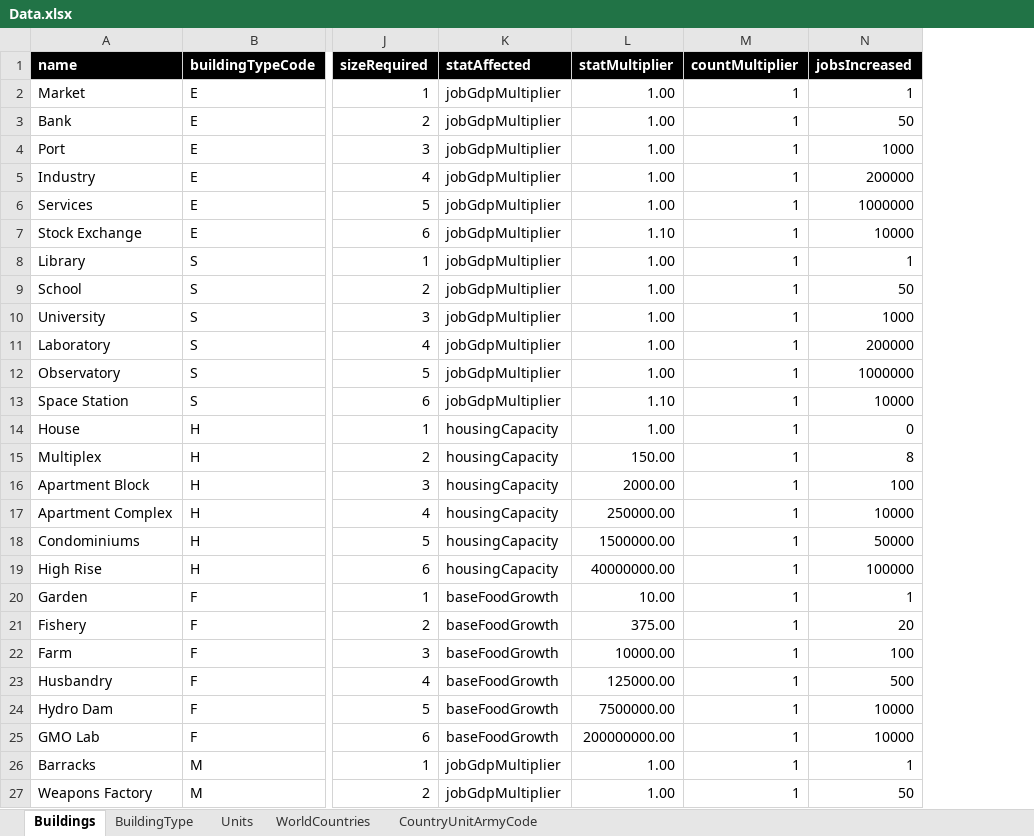
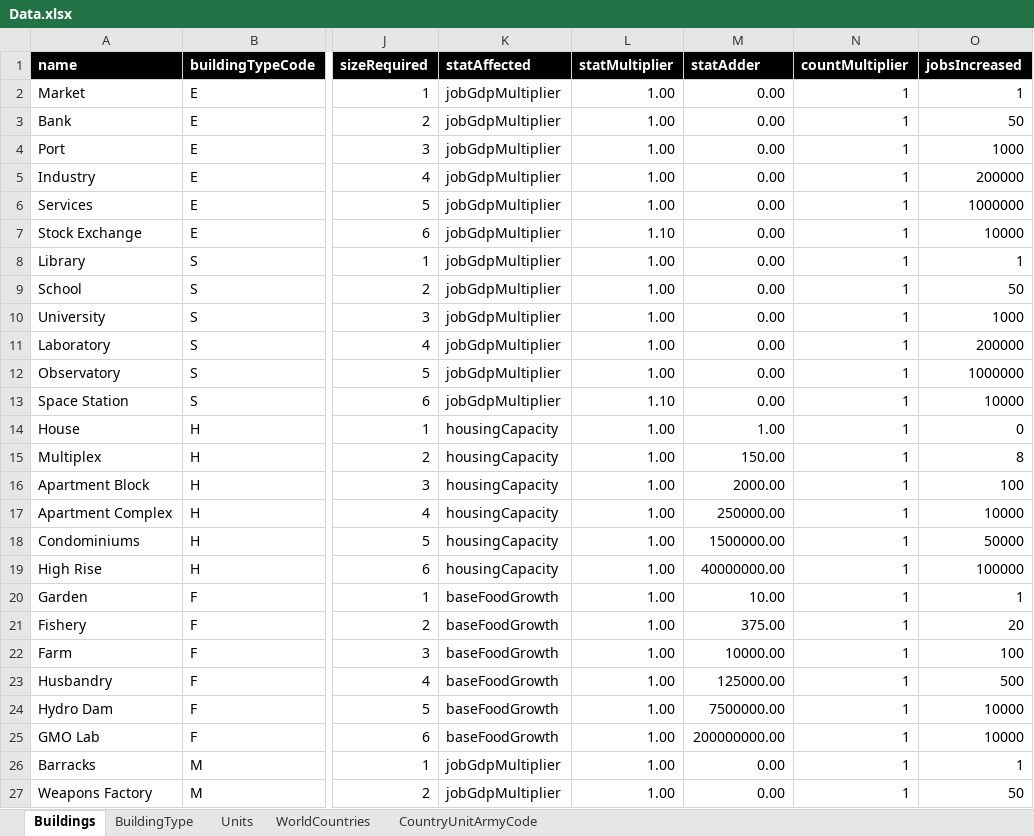
Before and after one commit to zhaolinxu/WorldConqueror, an Excel workbook: Notes/Data.xlsx, sheet Buildings, drawn as a sheet; only a part is shown, gaps mark what is left out; values as stored, in another font and other column widths than the file's, no borders; the diff names each change by its address in the sheet, - before the commit and + after, or states it on an @@ line.

Commit message:
Added a new stat to buildings
To handle Multipliers vs adders

```diff
--- a/Notes/Data.xlsx (sheet Buildings)
+++ b/Notes/Data.xlsx (sheet Buildings)
+column M (statAdder), rows 2-27: 0.00 | 0.00 | 0.00 | 0.00 | 0.00 | 0.00 | 0.00 | 0.00 | 0.00 | 0.00 | 0.00 | 0.00 | 1.00 | 150.00 | 2000.00 | 250000.00 | 1500000.00 | 40000000.00 | 10.00 | 375.00 | 10000.00 | 125000.00 | 7500000.00 | 200000000.00 | 0.00 | 0.00
-L15 (statMultiplier): 150.00
+L15 (statMultiplier): 1.00
-L16 (statMultiplier): 2000.00
+L16 (statMultiplier): 1.00
-L17 (statMultiplier): 250000.00
+L17 (statMultiplier): 1.00
-L18 (statMultiplier): 1500000.00
+L18 (statMultiplier): 1.00
-L19 (statMultiplier): 40000000.00
+L19 (statMultiplier): 1.00
-L20 (statMultiplier): 10.00
+L20 (statMultiplier): 1.00
-L21 (statMultiplier): 375.00
+L21 (statMultiplier): 1.00
-L22 (statMultiplier): 10000.00
+L22 (statMultiplier): 1.00
-L23 (statMultiplier): 125000.00
+L23 (statMultiplier): 1.00
-L24 (statMultiplier): 7500000.00
+L24 (statMultiplier): 1.00
-L25 (statMultiplier): 200000000.00
+L25 (statMultiplier): 1.00
```
Also changed, not shown: sheet CountryUnitArmyCode, 2 other files.
